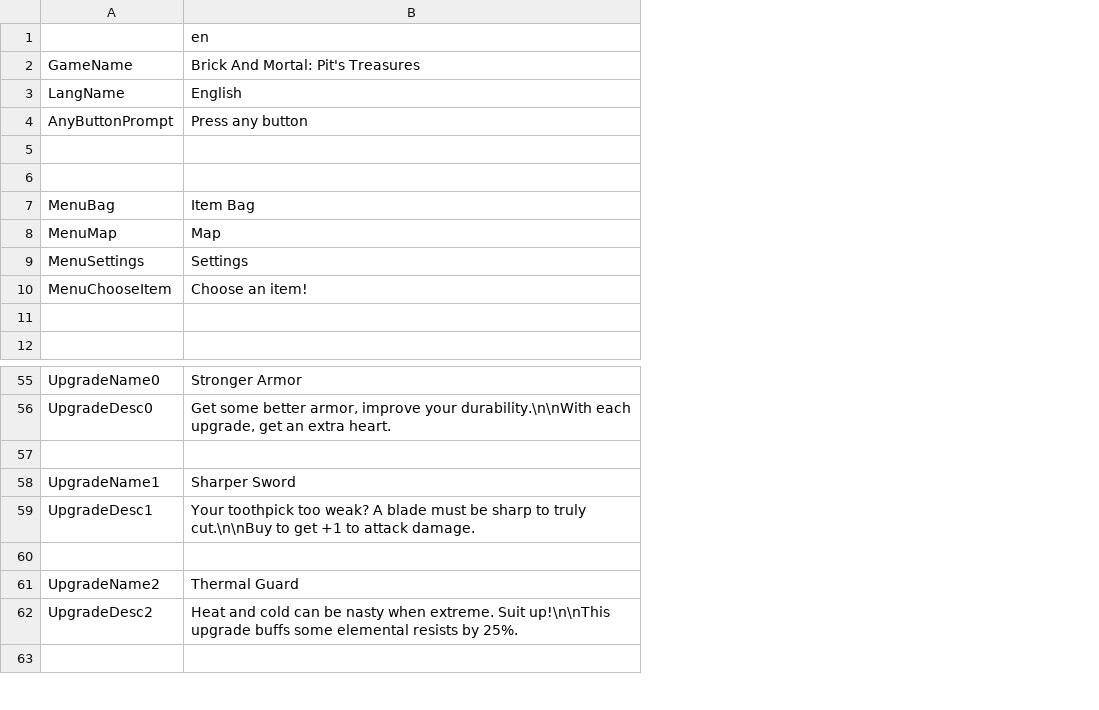
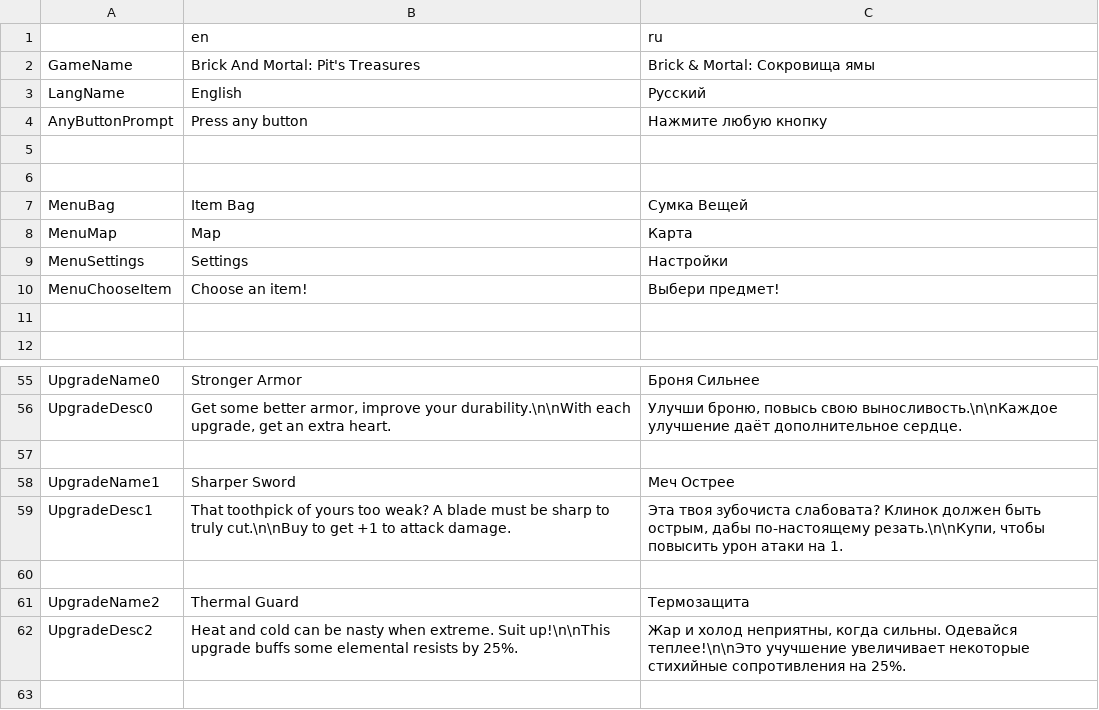
Before and after one commit to don-tnowe/brickandmortalgame, a CSV file: Resources/Translations/translations.csv, drawn as a sheet; only a part is shown, gaps mark what is left out; the diff names each change by its address in the sheet, - before the commit and + after, or states it on an @@ line.

```diff
--- a/Resources/Translations/translations.csv
+++ b/Resources/Translations/translations.csv
+column C (ru), rows 2-10: Brick & Mortal: Сокровища ямы | Русский | Нажмите любую кнопку |  |  | Сумка Вещей | Карта | Настройки | Выбери предмет!; rows 55-62: Броня Сильнее | Улучши броню, повысь свою выносливость.\n\nКаждое улучшение даёт дополнительное сердце. |  | Меч Острее | Эта твоя зубочиста слабовата? Клинок должен быть острым, дабы по-настоящему резать.\n\nКупи, чтобы повысить урон атаки на 1. |  | Термозащита | Жар и холод неприятны, когда сильны. Одевайся теплее!\n\nЭто учучшение увеличивает некоторые стихийные сопротивления на 25%.
-B59 (en): Your toothpick too weak?…
+B59 (en): That toothpick of yours too weak?…
```
Also changed, not shown: 30 other files.
